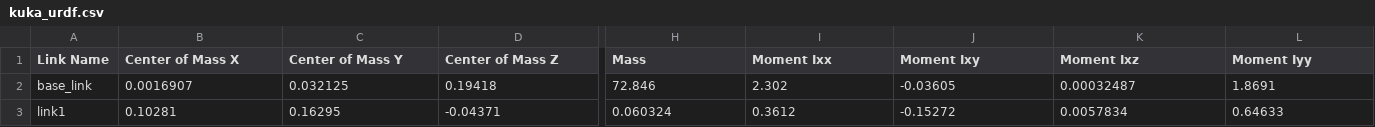
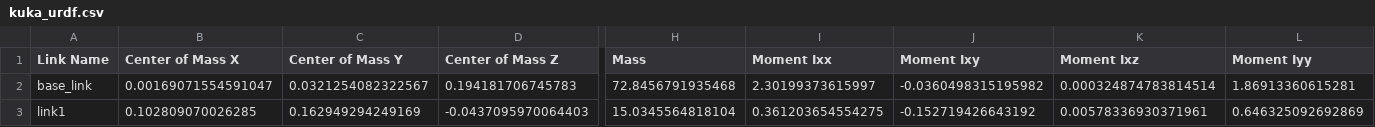
Before and after one commit to IsaacZH/mechanical_arm, a CSV file: src/kuka_urdf/urdf/kuka_urdf.csv, drawn as a sheet; only a part is shown, gaps mark what is left out; the diff covers the shown part only; the diff names each change by its address in the sheet, - before the commit and + after, or states it on an @@ line.

```diff
--- a/src/kuka_urdf/urdf/kuka_urdf.csv
+++ b/src/kuka_urdf/urdf/kuka_urdf.csv
-B2 (Center of Mass X): 0.0016907
+B2 (Center of Mass X): 0.00169071554591047
-C2 (Center of Mass Y): 0.032125
+C2 (Center of Mass Y): 0.0321254082322567
-D2 (Center of Mass Z): 0.19418
+D2 (Center of Mass Z): 0.194181706745783
-H2 (Mass): 72.846
+H2 (Mass): 72.8456791935468
-I2 (Moment Ixx): 2.302
+I2 (Moment Ixx): 2.30199373615997
-J2 (Moment Ixy): -0.03605
+J2 (Moment Ixy): -0.0360498315195982
-K2 (Moment Ixz): 0.00032487
+K2 (Moment Ixz): 0.000324874783814514
-L2 (Moment Iyy): 1.8691
+L2 (Moment Iyy): 1.86913360615281
-B3 (Center of Mass X): 0.10281
+B3 (Center of Mass X): 0.102809070026285
-C3 (Center of Mass Y): 0.16295
+C3 (Center of Mass Y): 0.162949294249169
-D3 (Center of Mass Z): -0.04371
+D3 (Center of Mass Z): -0.0437095970064403
-H3 (Mass): 0.060324
+H3 (Mass): 15.0345564818104
-I3 (Moment Ixx): 0.3612
+I3 (Moment Ixx): 0.361203654554275
-J3 (Moment Ixy): -0.15272
+J3 (Moment Ixy): -0.152719426643192
-K3 (Moment Ixz): 0.0057834
+K3 (Moment Ixz): 0.00578336930371961
-L3 (Moment Iyy): 0.64633
+L3 (Moment Iyy): 0.646325092692869
```
Also changed, not shown: 152 edited cells elsewhere in this file, 11 other files.
